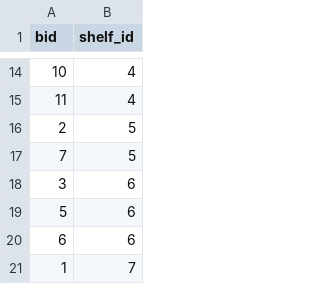
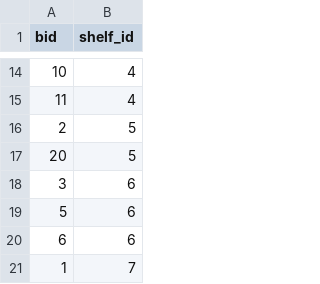
Before and after one commit to terriliu/wellesley-reads, a CSV file: alpha/book_on_shelf.csv, drawn as a sheet; only a part is shown, gaps mark what is left out; the diff covers the shown part only.

Commit message:
fixed bug for bookshelf and changed book_on_shelf.csv

```diff
--- a/alpha/book_on_shelf.csv
+++ b/alpha/book_on_shelf.csv
@@ -16,3 +16,3 @@
 2,5
-7,5
+20,5
 3,6
```
Also changed, not shown: 7 edited cells elsewhere in this file, 2 other files.
